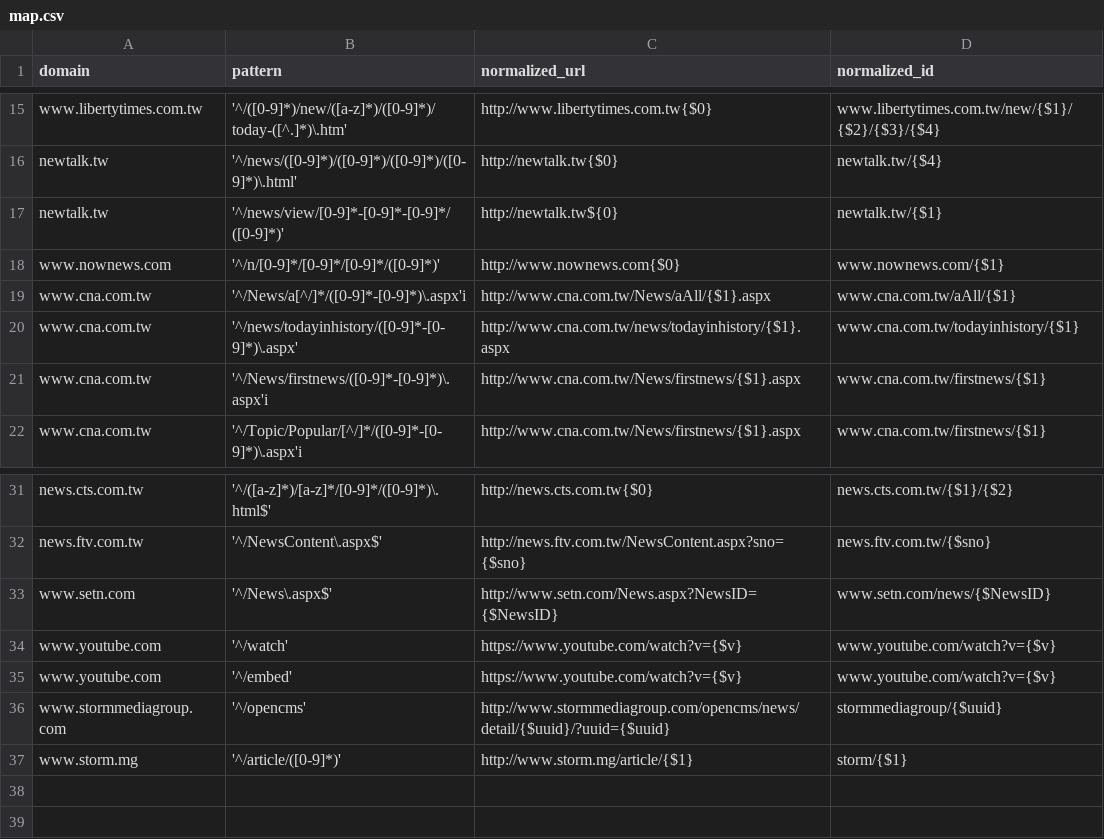
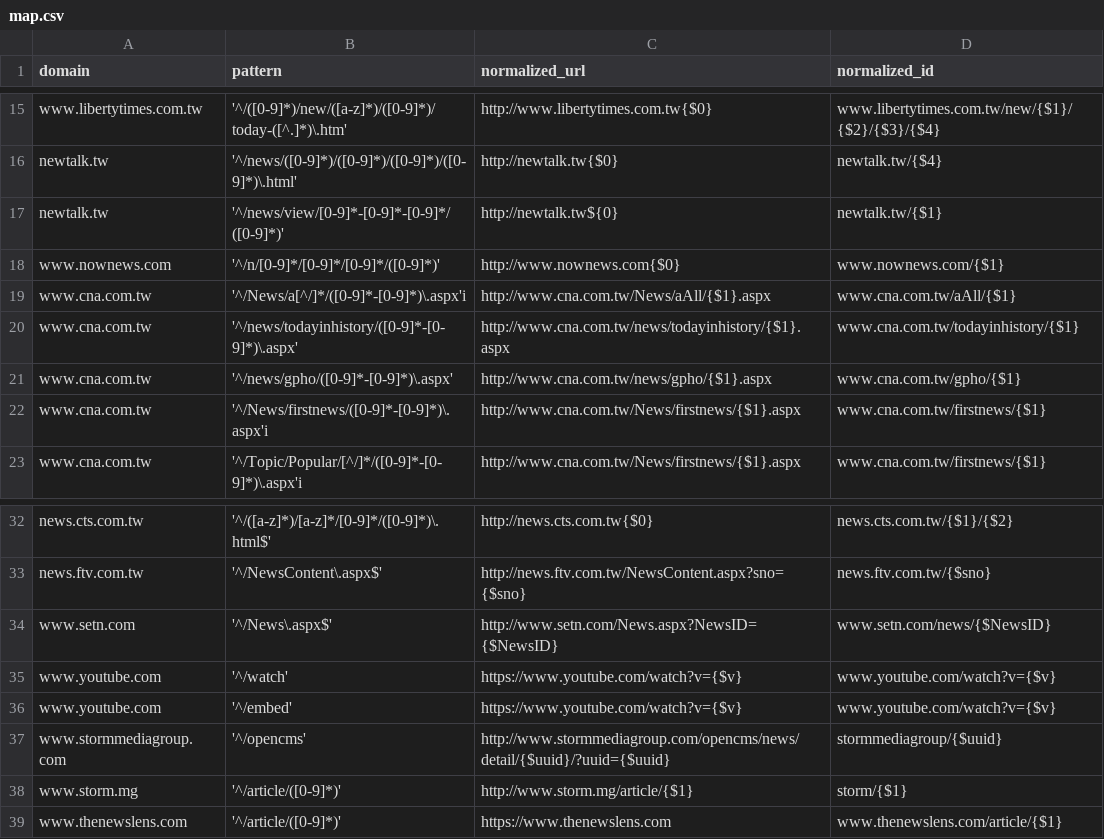
Before and after one commit to kiang/newsdiff, a CSV file: webdata/stdlibs/url-normalizer.js/map.csv, drawn as a sheet; only a part is shown, gaps mark what is left out.

```diff
--- a/webdata/stdlibs/url-normalizer.js/map.csv
+++ b/webdata/stdlibs/url-normalizer.js/map.csv
@@ -20,2 +20,3 @@ www.cna.com.tw,'^/News/a[^/]*/([0-9]*-[0-9]*)\.aspx'i,http://www.cna.com.tw/News
 www.cna.com.tw,'^/news/todayinhistory/([0-9]*-[0-9]*)\.aspx',http://www.cna.com.tw/news/todayinhistory/{$1}.aspx,www.cna.com.tw/todayinhistory/{$1}
+www.cna.com.tw,'^/news/gpho/([0-9]*-[0-9]*)\.aspx',http://www.cna.com.tw/news/gpho/{$1}.aspx,www.cna.com.tw/gpho/{$1}
 www.cna.com.tw,'^/News/firstnews/([0-9]*-[0-9]*)\.aspx'i,http://www.cna.com.tw/News/firstnews/{$1}.aspx,www.cna.com.tw/firstnews/{$1}
@@ -37 +38,2 @@ www.stormmediagroup.com,'^/opencms',http://www.stormmediagroup.com/opencms/news/
 www.storm.mg,'^/article/([0-9]*)',http://www.storm.mg/article/{$1},storm/{$1}
+www.thenewslens.com,'^/article/([0-9]*)',https://www.thenewslens.com,www.thenewslens.com/article/{$1}
```
Also changed, not shown: 9 other files.
